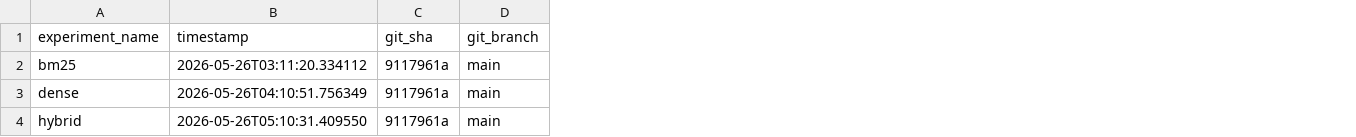
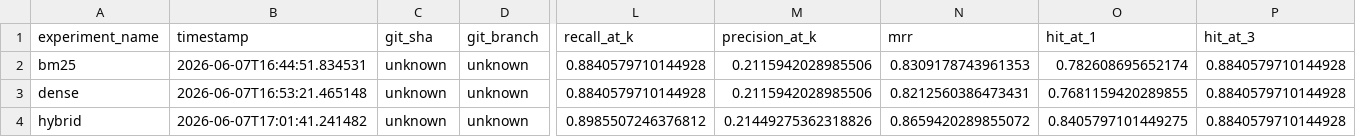
Before and after one commit to nhthai23-05/Innt, a CSV file: backend/experiments/results/exp3_retrieval.csv, drawn as a sheet; only a part is shown, gaps mark what is left out; the diff covers the shown part only; the diff names each change by its address in the sheet, - before the commit and + after, or states it on an @@ line.

```diff
--- a/backend/experiments/results/exp3_retrieval.csv
+++ b/backend/experiments/results/exp3_retrieval.csv
+column L (recall_at_k), rows 2-4: 0.8840579710144928 | 0.8840579710144928 | 0.8985507246376812
+column M (precision_at_k), rows 2-4: 0.2115942028985506 | 0.2115942028985506 | 0.21449275362318826
+column N (mrr), rows 2-4: 0.8309178743961353 | 0.8212560386473431 | 0.8659420289855072
+column O (hit_at_1), rows 2-4: 0.782608695652174 | 0.7681159420289855 | 0.8405797101449275
+column P (hit_at_3), rows 2-4: all 0.8840579710144928
-B2 (timestamp): 2026-05-26T03:11:20.334112
+B2 (timestamp): 2026-06-07T16:44:51.834531
-C2:C4 (git_sha): 9117961a
+C2:C4 (git_sha): unknown
-D2:D4 (git_branch): main
+D2:D4 (git_branch): unknown
-B3 (timestamp): 2026-05-26T04:10:51.756349
+B3 (timestamp): 2026-06-07T16:53:21.465148
-B4 (timestamp): 2026-05-26T05:10:31.409550
+B4 (timestamp): 2026-06-07T17:01:41.241482
```
Also changed, not shown: 30 edited cells elsewhere in this file, backend/experiments/results/cumulative_gains.csv, backend/experiments/results/exp2_llm.csv, 25 other files.
